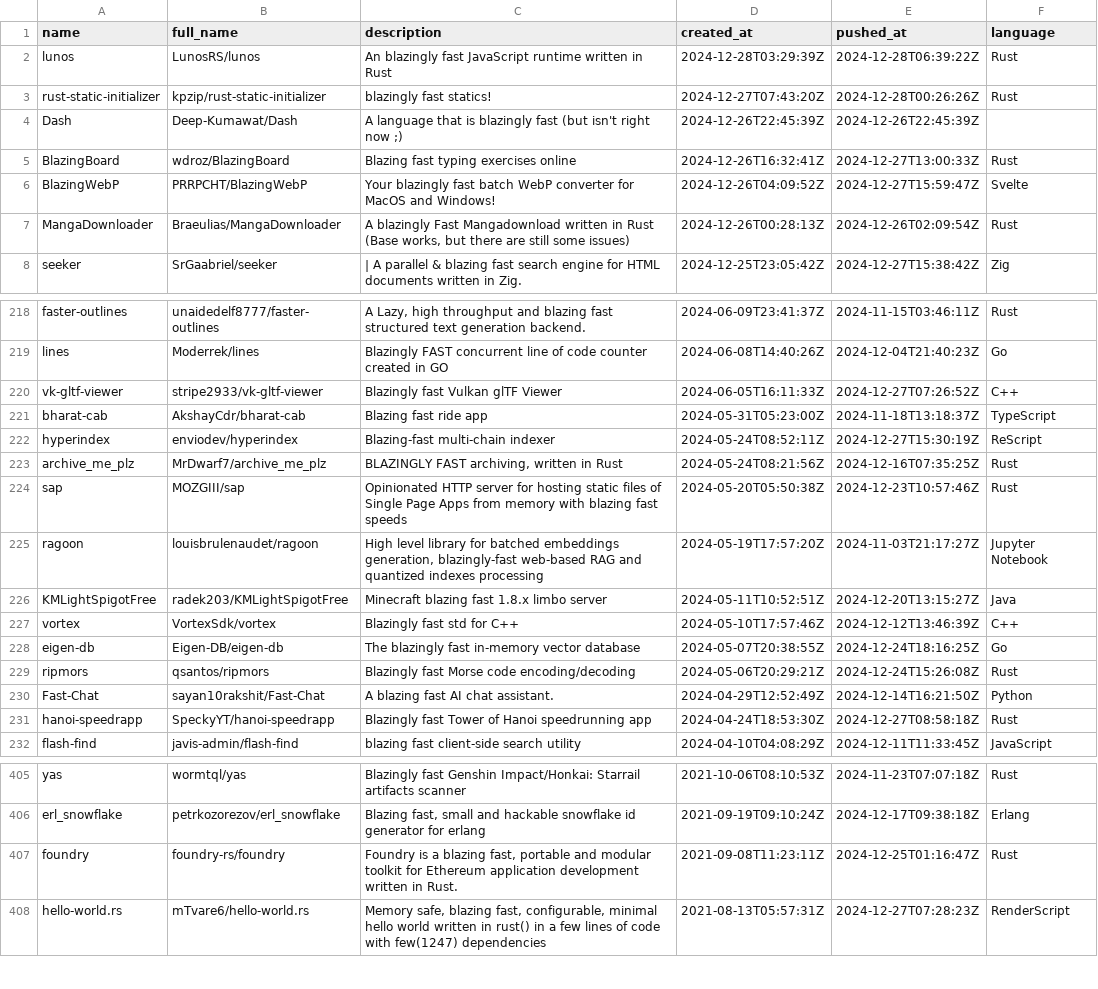
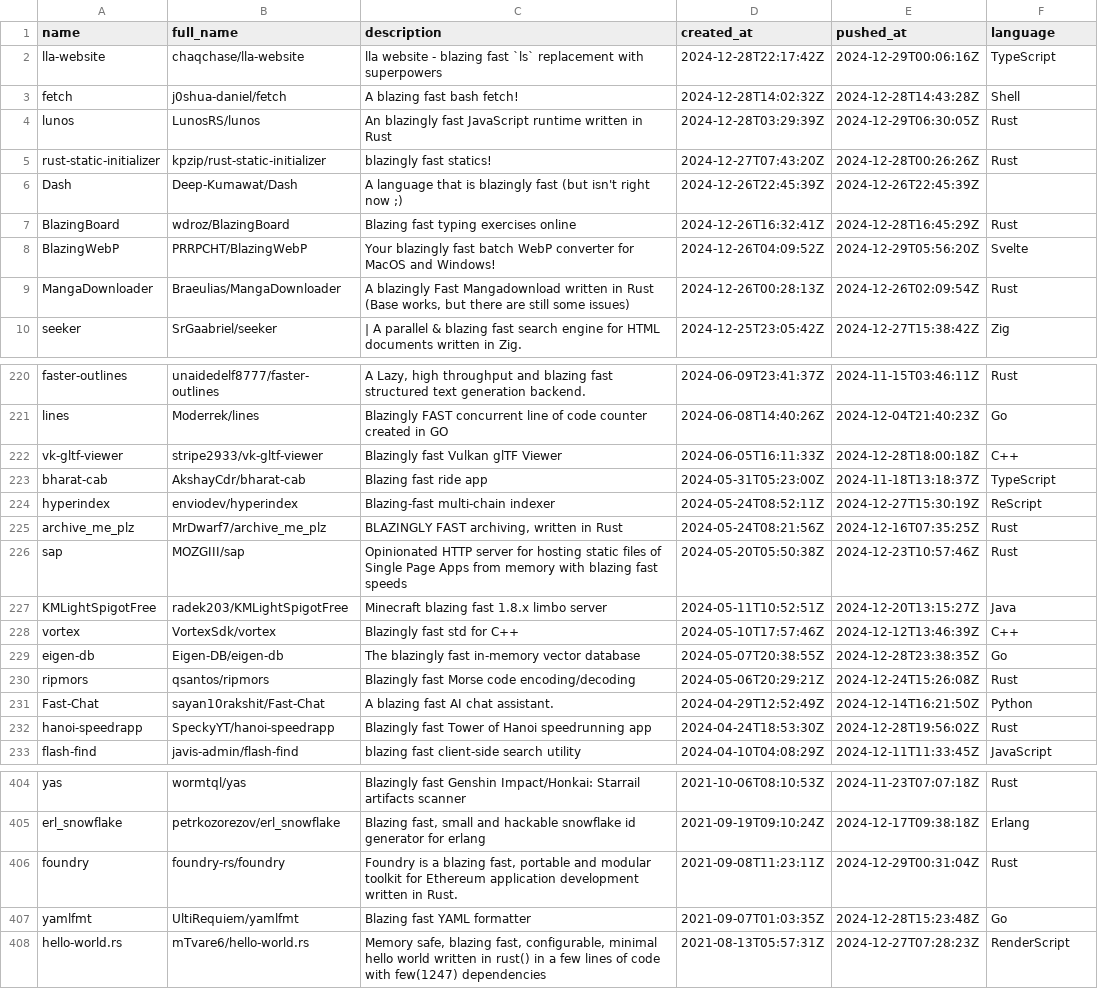
Before and after one commit to ninpnin/days-since-blazingly-fast, a CSV file: data/aggregated_results.csv, drawn as a sheet; only a part is shown, gaps mark what is left out; the diff covers the shown part only.

```diff
--- a/data/aggregated_results.csv
+++ b/data/aggregated_results.csv
@@ -1,7 +1,9 @@
 name,full_name,description,created_at,pushed_at,language
-lunos,LunosRS/lunos,An blazingly fast JavaScript runtime written in Rust,2024-12-28T03:29:39Z,2024-12-28T06:39:22Z,Rust
+lla-website,chaqchase/lla-website,lla website - blazing fast `ls` replacement with superpowers,2024-12-28T22:17:42Z,2024-12-29T00:06:16Z,TypeScript
+fetch,j0shua-daniel/fetch,A blazing fast bash fetch!,2024-12-28T14:02:32Z,2024-12-28T14:43:28Z,Shell
+lunos,LunosRS/lunos,An blazingly fast JavaScript runtime written in Rust,2024-12-28T03:29:39Z,2024-12-29T06:30:05Z,Rust
 rust-static-initializer,kpzip/rust-static-initializer,blazingly fast statics!,2024-12-27T07:43:20Z,2024-12-28T00:26:26Z,Rust
 Dash,Deep-Kumawat/Dash,A language that is blazingly fast (but isn't right now ;),2024-12-26T22:45:39Z,2024-12-26T22:45:39Z,
-BlazingBoard,wdroz/BlazingBoard,Blazing fast typing exercises online,2024-12-26T16:32:41Z,2024-12-27T13:00:33Z,Rust
-BlazingWebP,PRRPCHT/BlazingWebP,Your blazingly fast batch WebP converter for MacOS and Windows!,2024-12-26T04:09:52Z,2024-12-27T15:59:47Z,Svelte
+BlazingBoard,wdroz/BlazingBoard,Blazing fast typing exercises online,2024-12-26T16:32:41Z,2024-12-28T16:45:29Z,Rust
+BlazingWebP,PRRPCHT/BlazingWebP,Your blazingly fast batch WebP converter for MacOS and Windows!,2024-12-26T04:09:52Z,2024-12-29T05:56:20Z,Svelte
 MangaDownloader,Braeulias/MangaDownloader,"A blazingly Fast Mangadownload written in Rust (Base works, but there are still some issues)",2024-12-26T00:28:13Z,2024-12-26T02:09:54Z,Rust
@@ -219,3 +221,3 @@ faster-outlines,unaidedelf8777/faster-outlines,"A Lazy, high throughput and blaz
 lines,Moderrek/lines,Blazingly FAST concurrent line of code counter created in GO,2024-06-08T14:40:26Z,2024-12-04T21:40:23Z,Go
-vk-gltf-viewer,stripe2933/vk-gltf-viewer,Blazingly fast Vulkan glTF Viewer,2024-06-05T16:11:33Z,2024-12-27T07:26:52Z,C++
+vk-gltf-viewer,stripe2933/vk-gltf-viewer,Blazingly fast Vulkan glTF Viewer,2024-06-05T16:11:33Z,2024-12-28T18:00:18Z,C++
 bharat-cab,AkshayCdr/bharat-cab,Blazing fast ride app ,2024-05-31T05:23:00Z,2024-11-18T13:18:37Z,TypeScript
@@ -224,9 +226,8 @@ archive_me_plz,MrDwarf7/archive_me_plz,"BLAZINGLY  FAST  archiving, written in R
 sap,MOZGIII/sap,Opinionated HTTP server for hosting static files of Single Page Apps from memory with blazing fast speeds,2024-05-20T05:50:38Z,2024-12-23T10:57:46Z,Rust
-ragoon,louisbrulenaudet/ragoon,"High level library for batched embeddings generation, blazingly-fast web-based RAG and quantized indexes processing ",2024-05-19T17:57:20Z,2024-11-03T21:17:27Z,Jupyter Notebook
 KMLightSpigotFree,radek203/KMLightSpigotFree,Minecraft blazing fast 1.8.x limbo server,2024-05-11T10:52:51Z,2024-12-20T13:15:27Z,Java
 vortex,VortexSdk/vortex,Blazingly fast std for C++,2024-05-10T17:57:46Z,2024-12-12T13:46:39Z,C++
-eigen-db,Eigen-DB/eigen-db,The blazingly fast in-memory vector database ,2024-05-07T20:38:55Z,2024-12-24T18:16:25Z,Go
+eigen-db,Eigen-DB/eigen-db,The blazingly fast in-memory vector database ,2024-05-07T20:38:55Z,2024-12-28T23:38:35Z,Go
 ripmors,qsantos/ripmors,Blazingly fast Morse code encoding/decoding,2024-05-06T20:29:21Z,2024-12-24T15:26:08Z,Rust
 Fast-Chat,sayan10rakshit/Fast-Chat,A blazing fast AI chat assistant.,2024-04-29T12:52:49Z,2024-12-14T16:21:50Z,Python
-hanoi-speedrapp,SpeckyYT/hanoi-speedrapp,Blazingly fast Tower of Hanoi speedrunning app,2024-04-24T18:53:30Z,2024-12-27T08:58:18Z,Rust
+hanoi-speedrapp,SpeckyYT/hanoi-speedrapp,Blazingly fast Tower of Hanoi speedrunning app,2024-04-24T18:53:30Z,2024-12-28T19:56:02Z,Rust
 flash-find,javis-admin/flash-find,blazing fast client-side search utility,2024-04-10T04:08:29Z,2024-12-11T11:33:45Z,JavaScript
@@ -406,3 +405,4 @@ yas,wormtql/yas,Blazingly fast Genshin Impact/Honkai: Starrail artifacts scanner
 erl_snowflake,petrkozorezov/erl_snowflake,"Blazing fast, small and hackable snowflake id generator for erlang ",2021-09-19T09:10:24Z,2024-12-17T09:38:18Z,Erlang
-foundry,foundry-rs/foundry,"Foundry is a blazing fast, portable and modular toolkit for Ethereum application development written in Rust.",2021-09-08T11:23:11Z,2024-12-25T01:16:47Z,Rust
+foundry,foundry-rs/foundry,"Foundry is a blazing fast, portable and modular toolkit for Ethereum application development written in Rust.",2021-09-08T11:23:11Z,2024-12-29T00:31:04Z,Rust
+yamlfmt,UltiRequiem/yamlfmt, Blazing fast YAML formatter,2021-09-07T01:03:35Z,2024-12-28T15:23:48Z,Go
 hello-world.rs,mTvare6/hello-world.rs,"Memory safe, blazing fast, configurable, minimal hello world written in rust() in a few lines of code with few(1247) dependencies",2021-08-13T05:57:31Z,2024-12-27T07:28:23Z,RenderScript
```
Also changed, not shown: 1 added row, 3 removed rows and 34 edited cells elsewhere in this file, data/frameworks_sorted.csv, data/sample.csv, 6 other files.
